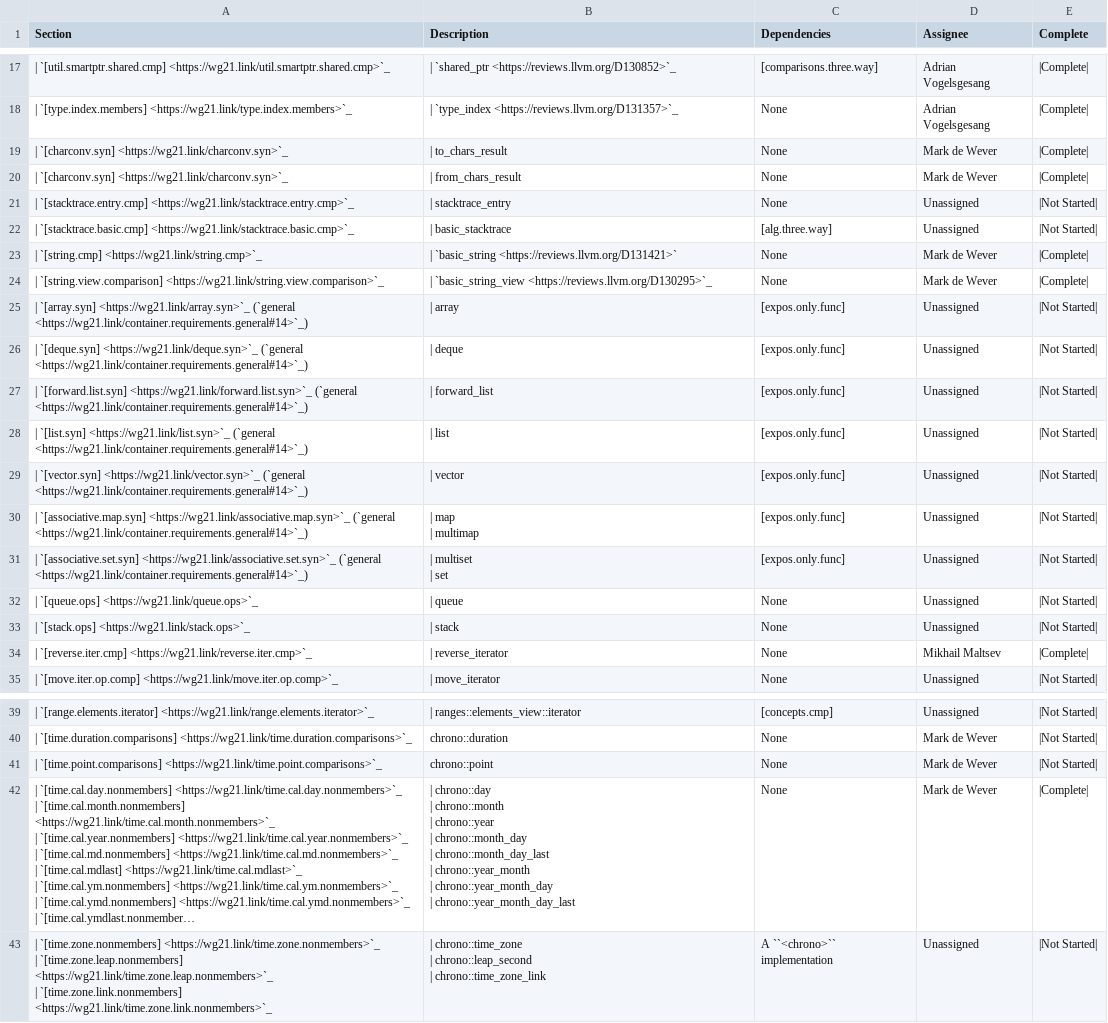
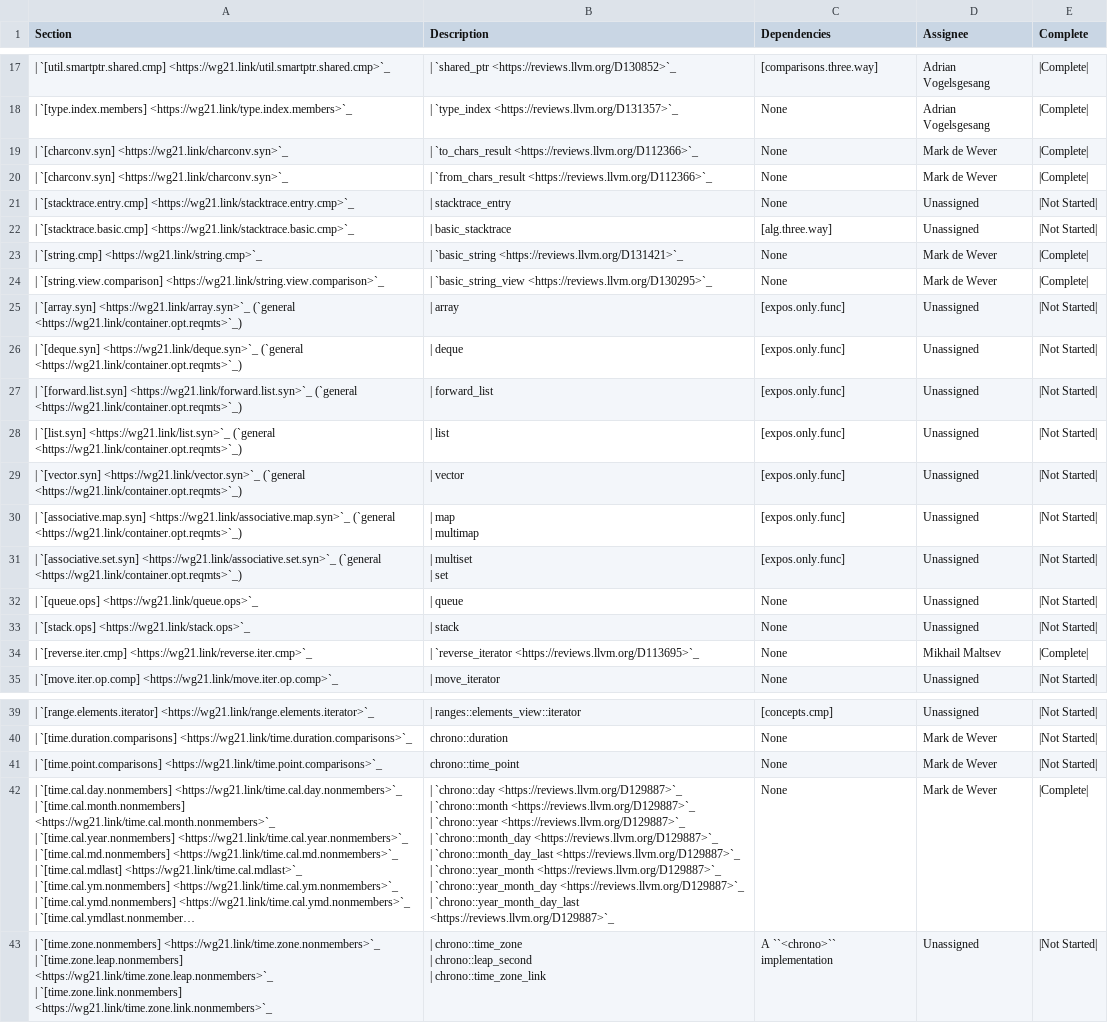
Before and after one commit to CTSRD-CHERI/libcxx, a CSV file: docs/Status/SpaceshipProjects.csv, drawn as a sheet; only a part is shown, gaps mark what is left out; long unchanged cells end in …; ↵ is a line break in a cell; the diff names each change by its address in the sheet, - before the commit and + after, or states it on an @@ line.

Commit message:
[libcxx][spaceship][doc] Repair links and clean up spaceship progress doc
Previously the specification was in a table in paragraph 14 of [container.requirements.general] but it has since been given its own sub section header, 24.2.2.4 [container.opt.reqmts].

This happened in https://github.com/cplusplus/draft/commit/93ff092d1cd2b335f372b9546365b3d495caf2d8

This update also includes misc. other cleanups of the spaceship projects sheet.

Reviewed By: Mordante, avogelsgesang, #libc

Differential Revision: https://reviews.llvm.org/D131928

```diff
--- a/docs/Status/SpaceshipProjects.csv
+++ b/docs/Status/SpaceshipProjects.csv
-B19 (Description): | to_chars_result
+B19 (Description): | `to_chars_result <https://reviews.llvm.org/D112366>`_
-B20 (Description): | from_chars_result
+B20 (Description): | `from_chars_result <https://reviews.llvm.org/D112366>`_
-B23 (Description): | `basic_string <https://reviews.llvm.org/D131421>`
+B23 (Description): | `basic_string <https://reviews.llvm.org/D131421>`_
-A25 (Section): …<https://wg21.link/array.syn>`_ (`general <https://wg21.link/container.requirements.general#14>`_)
+A25 (Section): …<https://wg21.link/array.syn>`_ (`general <https://wg21.link/container.opt.reqmts>`_)
-A26 (Section): …<https://wg21.link/deque.syn>`_ (`general <https://wg21.link/container.requirements.general#14>`_)
+A26 (Section): …<https://wg21.link/deque.syn>`_ (`general <https://wg21.link/container.opt.reqmts>`_)
-A27 (Section): …<https://wg21.link/forward.list.syn>`_ (`general <https://wg21.link/container.requirements.general#14>`_)
+A27 (Section): …<https://wg21.link/forward.list.syn>`_ (`general <https://wg21.link/container.opt.reqmts>`_)
-A28 (Section): …<https://wg21.link/list.syn>`_ (`general <https://wg21.link/container.requirements.general#14>`_)
+A28 (Section): …<https://wg21.link/list.syn>`_ (`general <https://wg21.link/container.opt.reqmts>`_)
-A29 (Section): …<https://wg21.link/vector.syn>`_ (`general <https://wg21.link/container.requirements.general#14>`_)
+A29 (Section): …<https://wg21.link/vector.syn>`_ (`general <https://wg21.link/container.opt.reqmts>`_)
-A30 (Section): …<https://wg21.link/associative.map.syn>`_ (`general <https://wg21.link/container.requirements.general#14>`_)
+A30 (Section): …<https://wg21.link/associative.map.syn>`_ (`general <https://wg21.link/container.opt.reqmts>`_)
-A31 (Section): …<https://wg21.link/associative.set.syn>`_ (`general <https://wg21.link/container.requirements.general#14>`_)
+A31 (Section): …<https://wg21.link/associative.set.syn>`_ (`general <https://wg21.link/container.opt.reqmts>`_)
-B34 (Description): | reverse_iterator
+B34 (Description): | `reverse_iterator <https://reviews.llvm.org/D113695>`_
-B41 (Description): chrono::point
+B41 (Description): chrono::time_point
-B42 (Description): | chrono::day ↵ | chrono::month ↵ | chrono::year ↵ | chrono::month_day ↵ | chrono::month_day_last ↵ | chrono::year_month ↵ | chrono::year_month_day ↵ | chrono::year_month_day_last
+B42 (Description): | `chrono::day <https://reviews.llvm.org/D129887>`_ ↵ | `chrono::month <https://reviews.llvm.org/D129887>`_ ↵ | `chrono::year <https://reviews.llvm.org/D129887>`_ ↵ | `chrono::month_day <https://reviews.llvm.org/D129887>`_ ↵ | `chrono::month_day_last <https://reviews.llvm.org/D129887>`_ ↵ | `chrono::year_month <https://reviews.llvm.org/D129887>`_ ↵ | `chrono::year_month_day <https://reviews.llvm.org/D129887>`_ ↵ | `chrono::year_month_day_last <https://reviews.llvm.org/D129887>`_
```
